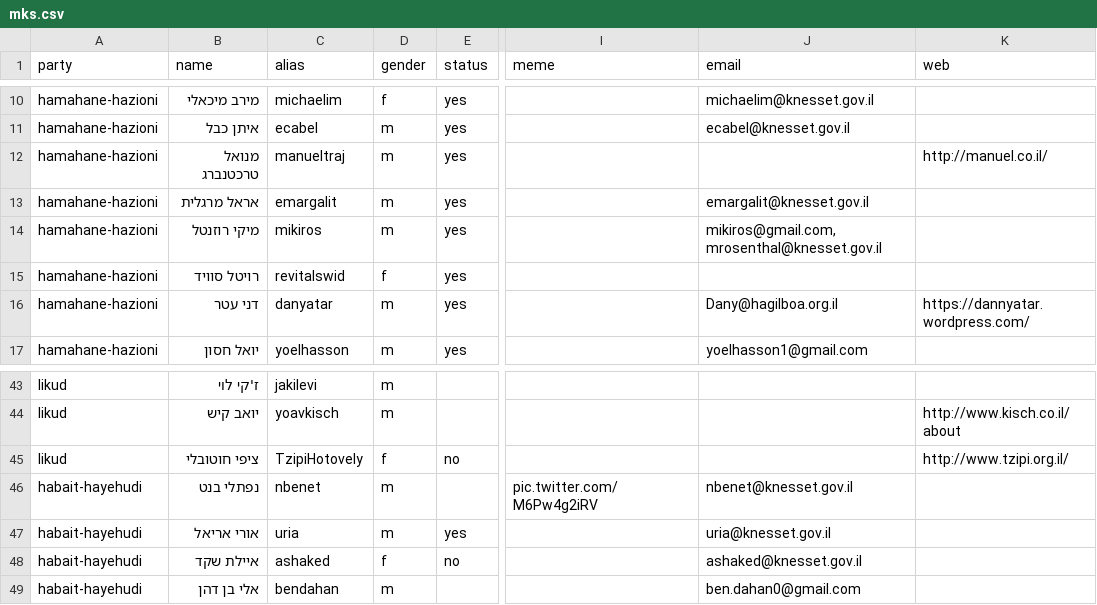
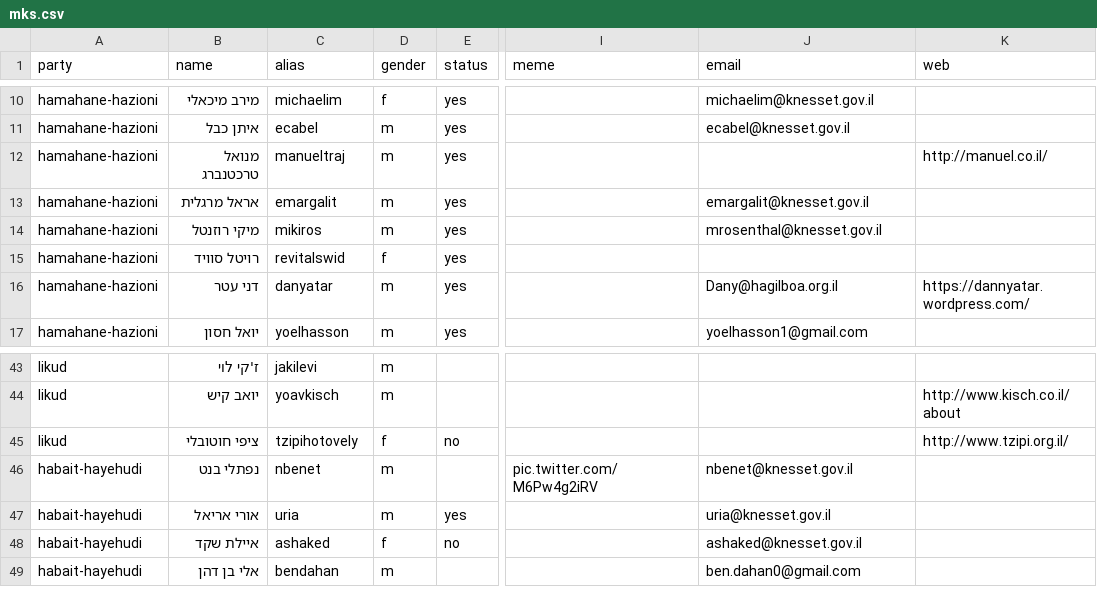
Before and after one commit to no2bio/mk-personal, a CSV file: data/mks.csv, drawn as a sheet; only a part is shown, gaps mark what is left out; the diff names each change by its address in the sheet, - before the commit and + after, or states it on an @@ line.

Commit message:
run _scripts/update-mks.sh (hotovely image typo)

```diff
--- a/data/mks.csv
+++ b/data/mks.csv
-J14 (email): mikiros@gmail.com, mrosenthal@knesset.gov.il
+J14 (email): mrosenthal@knesset.gov.il
-C45 (alias): TzipiHotovely
+C45 (alias): tzipihotovely
```
